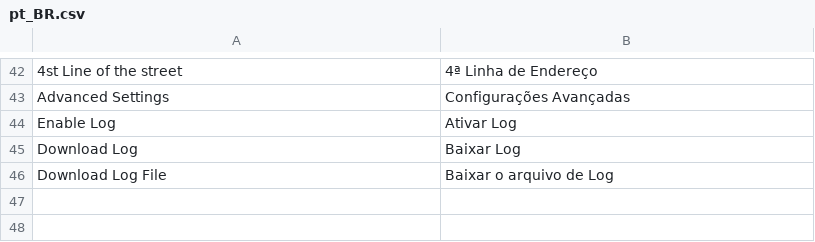
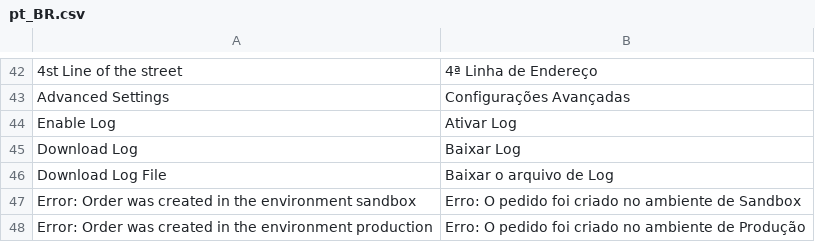
Before and after one commit to GenCommBrasil/magento2-genpay, a CSV file: i18n/pt_BR.csv, drawn as a sheet; only a part is shown, gaps mark what is left out.

Commit message:
adicionado funcionalidade que cancela o pedido no Admin do Magento e no RakutenPay

```diff
--- a/i18n/pt_BR.csv
+++ b/i18n/pt_BR.csv
@@ -46 +46,3 @@
 "Download Log File","Baixar o arquivo de Log"
+"Error: Order was created in the environment sandbox", "Erro: O pedido foi criado no ambiente de Sandbox"
+"Error: Order was created in the environment production", "Erro: O pedido foi criado no ambiente de Produção"
```
Also changed, not shown: 6 other files.
